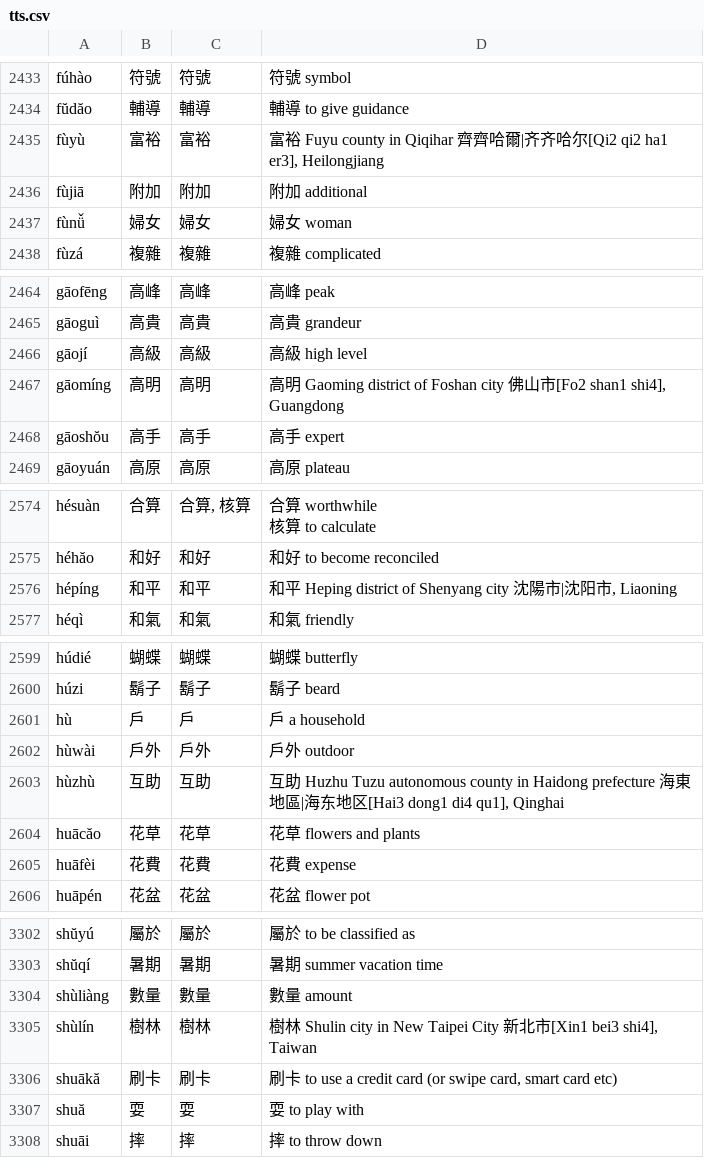
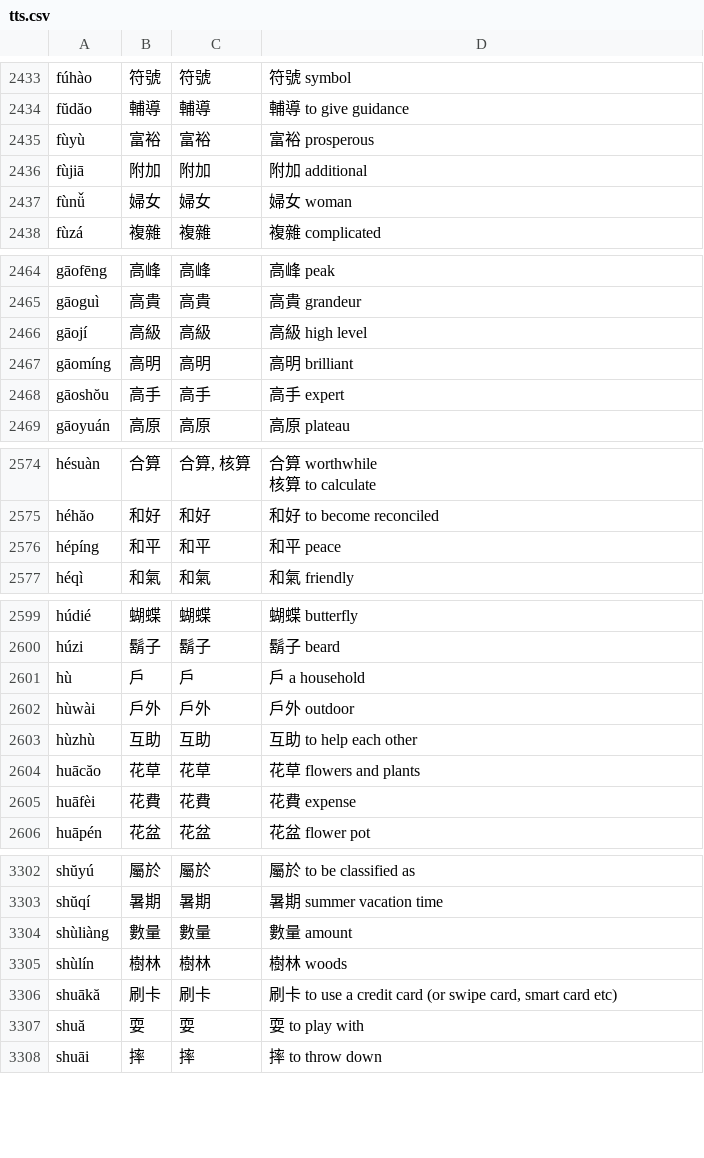
Before and after one commit to tomcumming/tocfl-word-list, a CSV file: dist/tts.csv, drawn as a sheet; only a part is shown, gaps mark what is left out; the diff covers the shown part only.

```diff
--- a/dist/tts.csv
+++ b/dist/tts.csv
@@ -2610,3 +2610,3 @@
 "fŭdăo","輔導","輔導","輔導 to give guidance"
-"fùyù","富裕","富裕","富裕 Fuyu county in Qiqihar 齊齊哈爾|齐齐哈尔[Qi2 qi2 ha1 er3], Heilongjiang"
+"fùyù","富裕","富裕","富裕 prosperous"
 "fùjiā","附加","附加","附加 additional"
@@ -2642,3 +2642,3 @@
 "gāojí","高級","高級","高級 high level"
-"gāomíng","高明","高明","高明 Gaoming district of Foshan city 佛山市[Fo2 shan1 shi4], Guangdong"
+"gāomíng","高明","高明","高明 brilliant"
 "gāoshŏu","高手","高手","高手 expert"
@@ -2757,3 +2757,3 @@
 "héhăo","和好","和好","和好 to become reconciled"
-"hépíng","和平","和平","和平 Heping district of Shenyang city 沈陽市|沈阳市, Liaoning"
+"hépíng","和平","和平","和平 peace"
 "héqì","和氣","和氣","和氣 friendly"
@@ -2784,3 +2784,3 @@
 "hùwài","戶外","戶外","戶外 outdoor"
-"hùzhù","互助","互助","互助 Huzhu Tuzu autonomous county in Haidong prefecture 海東地區|海东地区[Hai3 dong1 di4 qu1], Qinghai"
+"hùzhù","互助","互助","互助 to help each other"
 "huācăo","花草","花草","花草 flowers and plants"
@@ -3503,3 +3503,3 @@
 "shùliàng","數量","數量","數量 amount"
-"shùlín","樹林","樹林","樹林 Shulin city in New Taipei City 新北市[Xin1 bei3 shi4], Taiwan"
+"shùlín","樹林","樹林","樹林 woods"
 "shuākă","刷卡","刷卡","刷卡 to use a credit card (or swipe card, smart card etc)"
```
Also changed, not shown: 19 edited cells elsewhere in this file, dist/tocfl.csv, dist/tocfl.tsv, 2 other files.
